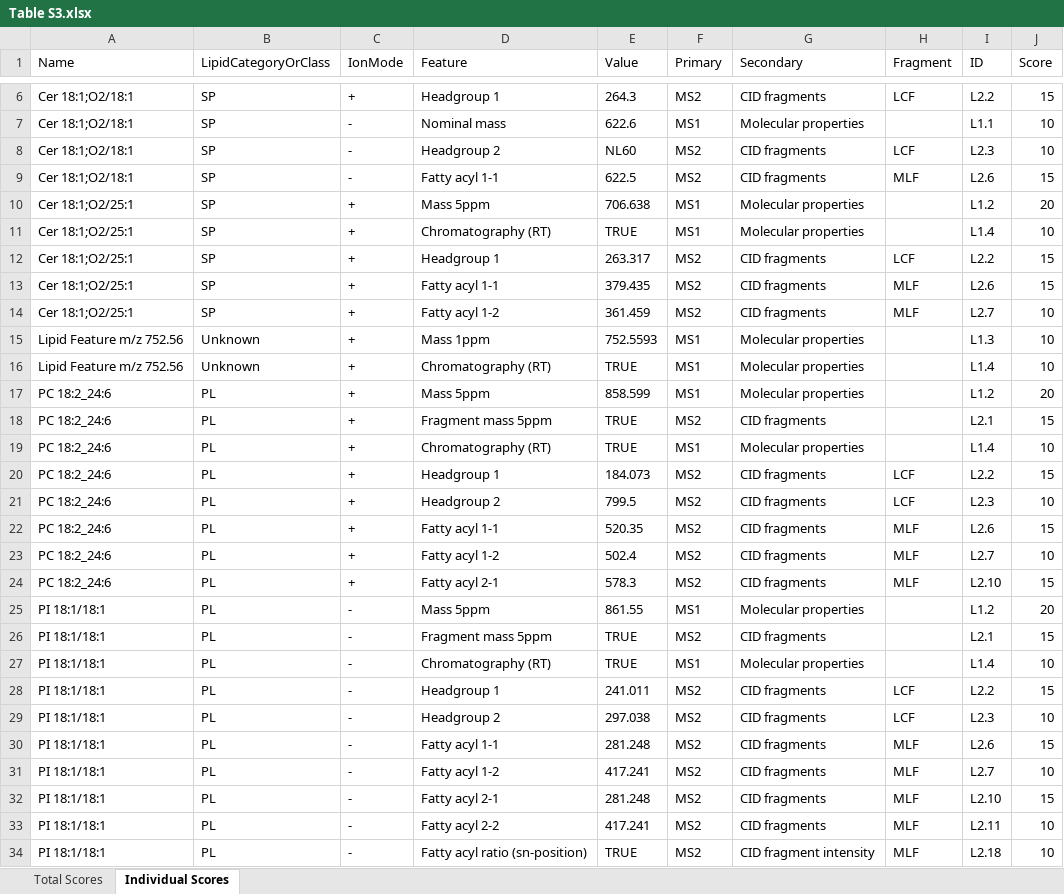
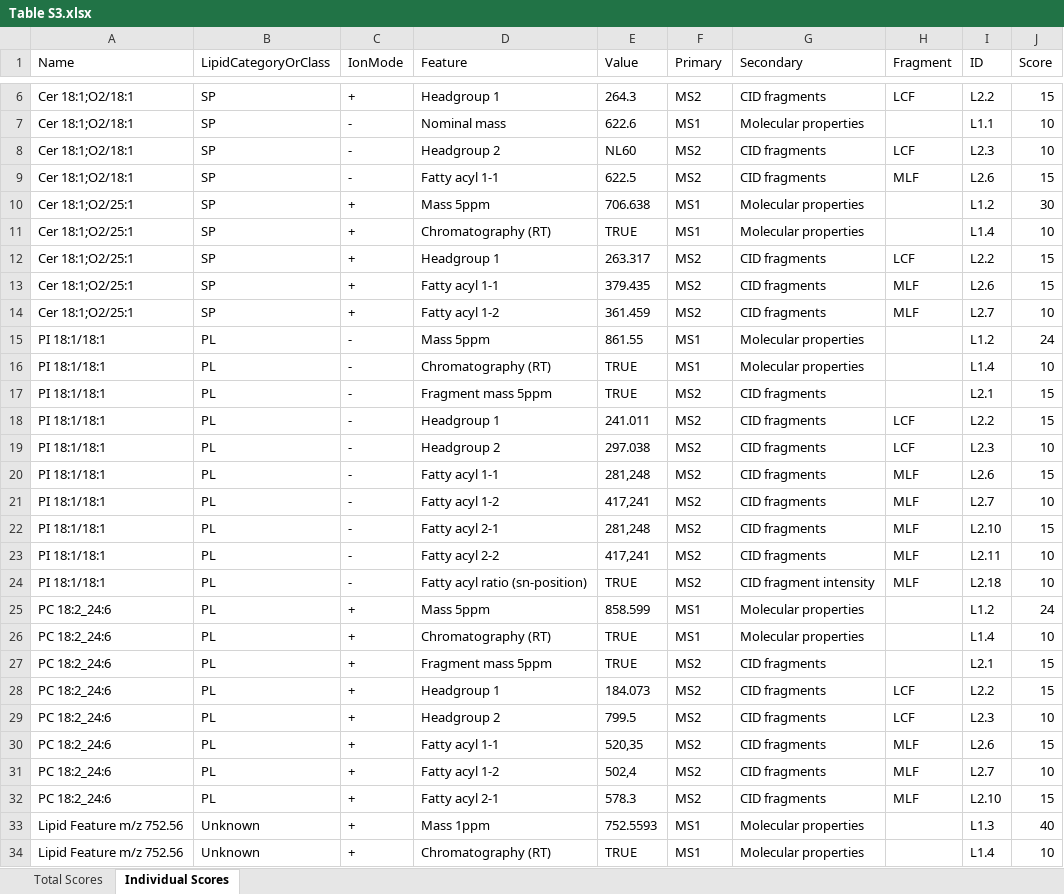
Before and after one commit to lifs-tools/empirical-lipid-ms-score, an Excel workbook: inst/extdata/Table S3.xlsx, sheet Individual Scores, drawn as a sheet; only a part is shown, gaps mark what is left out; values as stored, in another font and other column widths than the file's, no borders; removed rows and columns are numbered as before the commit, all else as after; the diff names each change by its address in the sheet, - before the commit and + after, or states it on an @@ line.

Commit message:
Updated scoring tables and ui

```diff
--- a/inst/extdata/Table S3.xlsx (sheet Individual Scores)
+++ b/inst/extdata/Table S3.xlsx (sheet Individual Scores)
-J10 (Score): 20
+J10 (Score): 30
-row 15: Lipid Feature m/z 752.56 | Unknown | + | Mass 1ppm | 752.5593 | MS1 | Molecular properties |  | L1.3 | 10
+row 15: PI 18:1/18:1 | PL | - | Mass 5ppm | 861.55 | MS1 | Molecular properties |  | L1.2 | 24
@@ row 27 moved to row 16: PI 18:1/18:1 @@
@@ row 26 moved to row 17: PI 18:1/18:1 @@
@@ row 28 moved to row 18: PI 18:1/18:1 @@
@@ row 29 moved to row 19: PI 18:1/18:1 @@
+row 20: PI 18:1/18:1 | PL | - | Fatty acyl 1-1 | 281,248 | MS2 | CID fragments | MLF | L2.6 | 15
+row 21: PI 18:1/18:1 | PL | - | Fatty acyl 1-2 | 417,241 | MS2 | CID fragments | MLF | L2.7 | 10
+row 22: PI 18:1/18:1 | PL | - | Fatty acyl 2-1 | 281,248 | MS2 | CID fragments | MLF | L2.10 | 15
+row 23: PI 18:1/18:1 | PL | - | Fatty acyl 2-2 | 417,241 | MS2 | CID fragments | MLF | L2.11 | 10
@@ row 34 moved to row 24: PI 18:1/18:1 @@
-J25 (Score): 20
+J25 (Score): 24
@@ row 19 moved to row 26: PC 18:2_24:6 @@
-E30 (Value): 520.35
+E30 (Value): 520,35
-E31 (Value): 502.4
+E31 (Value): 502,4
-row 25: PI 18:1/18:1 | PL | - | Mass 5ppm | 861.55 | MS1 | Molecular properties |  | L1.2 | 20
-row 30: PI 18:1/18:1 | PL | - | Fatty acyl 1-1 | 281.248 | MS2 | CID fragments | MLF | L2.6 | 15
-row 31: PI 18:1/18:1 | PL | - | Fatty acyl 1-2 | 417.241 | MS2 | CID fragments | MLF | L2.7 | 10
-row 32: PI 18:1/18:1 | PL | - | Fatty acyl 2-1 | 281.248 | MS2 | CID fragments | MLF | L2.10 | 15
-row 33: PI 18:1/18:1 | PL | - | Fatty acyl 2-2 | 417.241 | MS2 | CID fragments | MLF | L2.11 | 10
+row 33: Lipid Feature m/z 752.56 | Unknown | + | Mass 1ppm | 752.5593 | MS1 | Molecular properties |  | L1.3 | 40
@@ row 16 moved to row 34: Lipid Feature m/z 752.56 @@
```
Also changed, not shown: sheet Total Scores, inst/extdata/Table 1.xlsx, inst/extdata/Table 4.xlsx, 15 other files.
